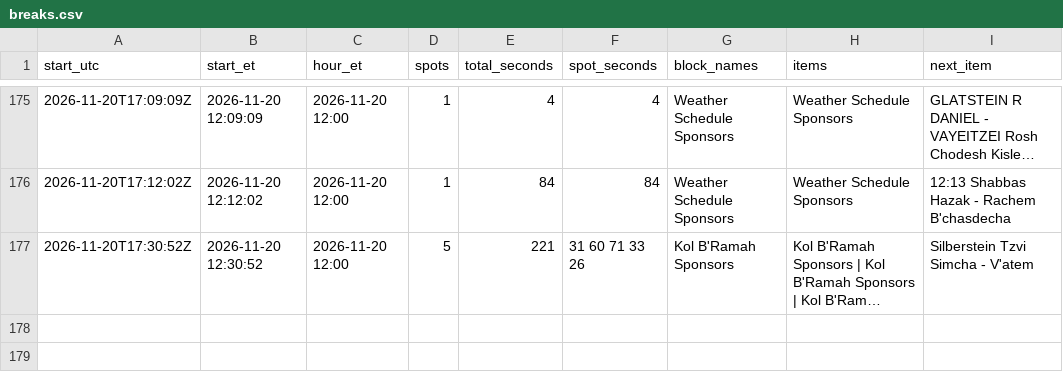
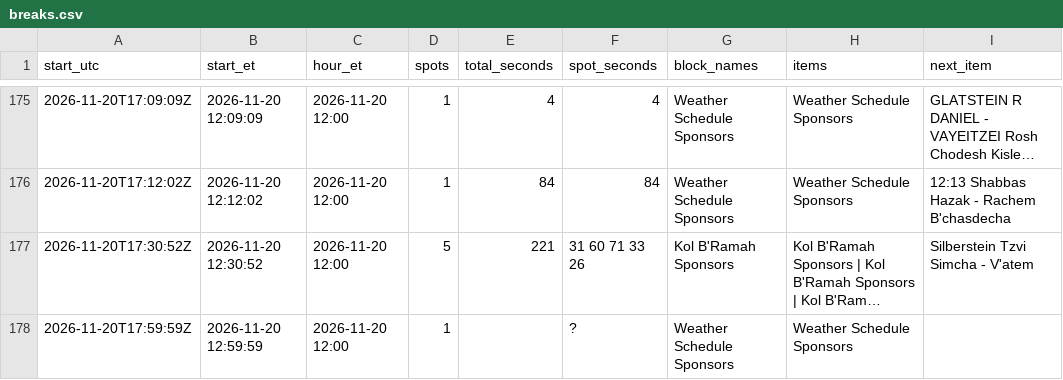
Before and after one commit to ShmuelSokol/radioplatform, a CSV file: testing/nyjr/breaks.csv, drawn as a sheet; only a part is shown, gaps mark what is left out; long unchanged cells end in …; the diff names each change by its address in the sheet, - before the commit and + after, or states it on an @@ line.

Commit message:
NYJR breaks 2026-11-20 18:01Z: 177 breaks from 986 log entries

```diff
--- a/testing/nyjr/breaks.csv
+++ b/testing/nyjr/breaks.csv
+row 178: 2026-11-20T17:59:59Z | 2026-11-20 12:59:59 | 2026-11-20 12:00 | 1 |  | ? | Weather Schedule Sponsors | Weather Schedule Sponsors
```
